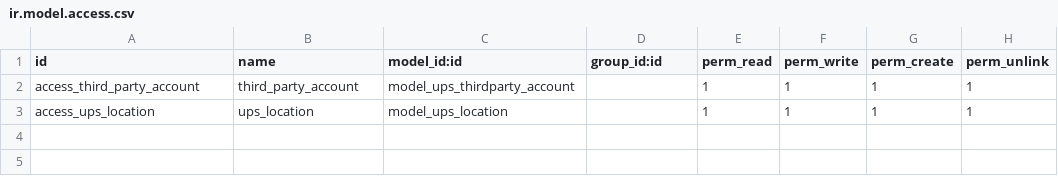
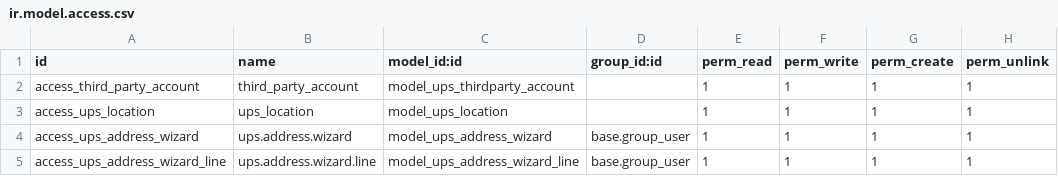
Before and after one commit to Q-Components/qcomponents, a CSV file: ups_shipping_odoo_integration/security/ir.model.access.csv, drawn as a sheet; the diff names each change by its address in the sheet, - before the commit and + after, or states it on an @@ line.

Commit message:
address validation ups and fedex

```diff
--- a/ups_shipping_odoo_integration/security/ir.model.access.csv
+++ b/ups_shipping_odoo_integration/security/ir.model.access.csv
+row 4: access_ups_address_wizard | ups.address.wizard | model_ups_address_wizard | base.group_user | 1 | 1 | 1 | 1
+row 5: access_ups_address_wizard_line | ups.address.wizard.line | model_ups_address_wizard_line | base.group_user | 1 | 1 | 1 | 1
```
Also changed, not shown: 19 other files.
